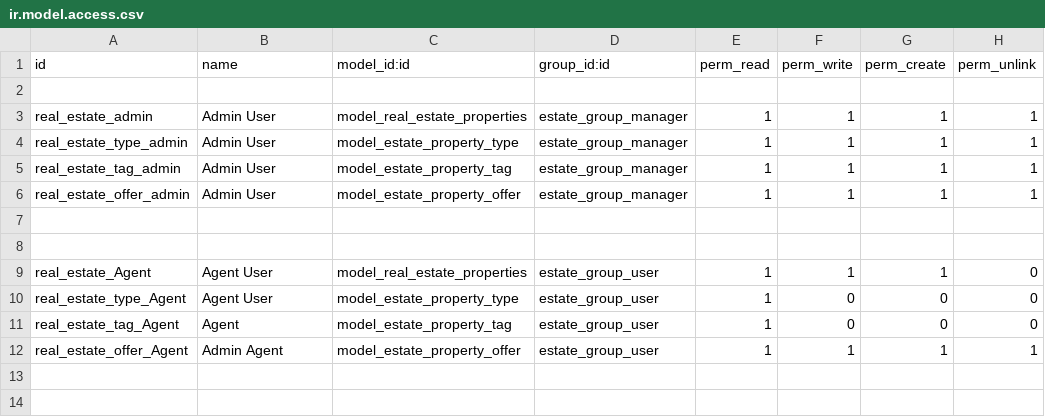
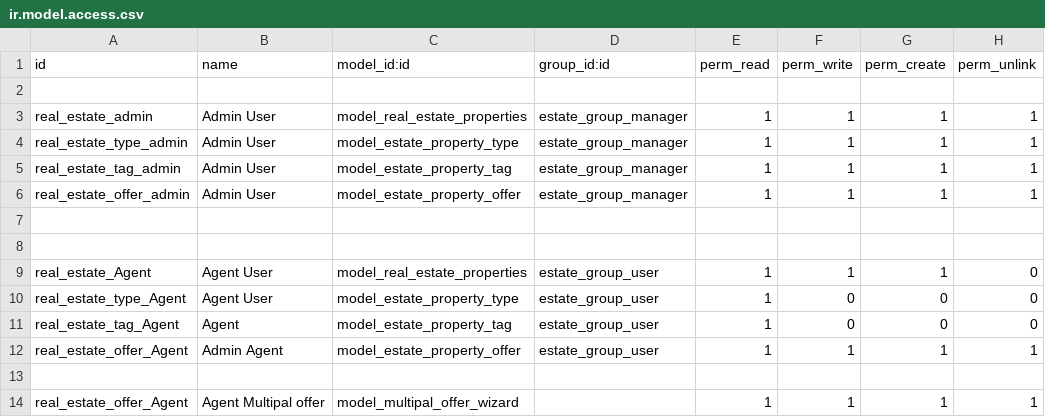
Before and after one commit to prra-odoo/odoo-training-2023, a CSV file: real_estate/security/ir.model.access.csv, drawn as a sheet; the diff names each change by its address in the sheet, - before the commit and + after, or states it on an @@ line.

Commit message:
[IMP] real_estate: added wizard in the estate property tree view
Create a wizard to create offer on multipal property at same time

```diff
--- a/real_estate/security/ir.model.access.csv
+++ b/real_estate/security/ir.model.access.csv
+row 13: (empty)
+row 14: real_estate_offer_Agent | Agent Multipal offer | model_multipal_offer_wizard |  | 1 | 1 | 1 | 1
```
Also changed, not shown: 11 other files.
